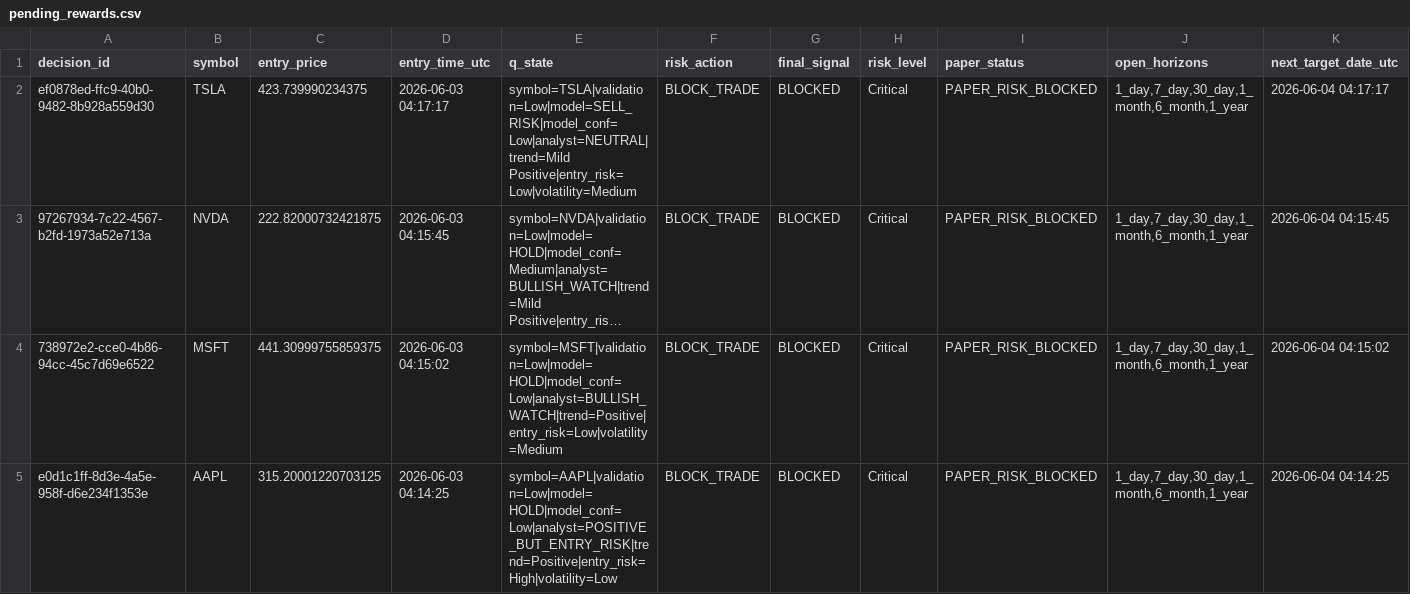
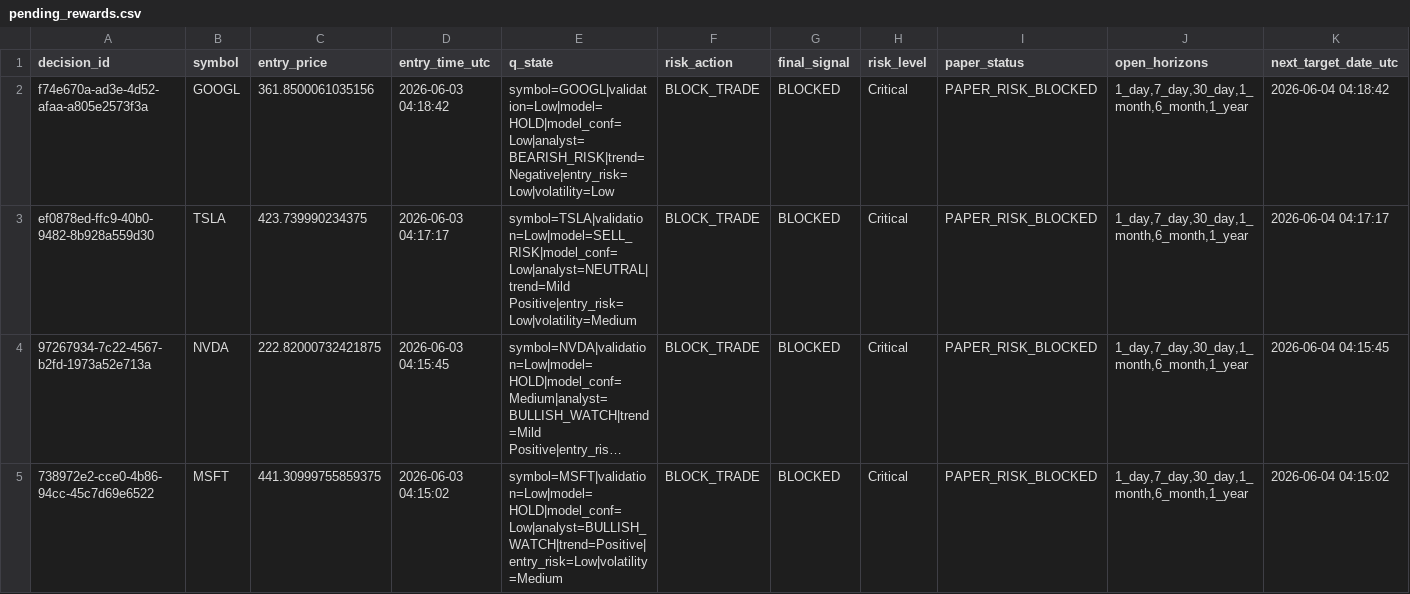
Before and after one commit to jasonkong65/Real-Time-Human-in-the-Loop-Multi-Agent-Trading-System, a CSV file: data/pending_rewards.csv, drawn as a sheet; only a part is shown; the shorter side is filled out with more unchanged rows; long unchanged cells end in ….

Commit message:
new data

```diff
--- a/data/pending_rewards.csv
+++ b/data/pending_rewards.csv
@@ -1,2 +1,3 @@
 decision_id,symbol,entry_price,entry_time_utc,q_state,risk_action,final_signal,risk_level,paper_status,open_horizons,next_target_date_utc
+f74e670a-ad3e-4d52-afaa-a805e2573f3a,GOOGL,361.8500061035156,2026-06-03 04:18:42,symbol=GOOGL|validation=Low|model=HOLD|model_conf=Low|analyst=BEARISH_RISK|trend=Negative|entry_risk=Low|volatility=Low,BLOCK_TRADE,BLOCKED,Critical,PAPER_RISK_BLOCKED,"1_day,7_day,30_day,1_month,6_month,1_year",2026-06-04 04:18:42
 ef0878ed-ffc9-40b0-9482-8b928a559d30,TSLA,423.739990234375,2026-06-03 04:17:17,symbol=TSLA|validation=Low|model=SELL_RISK|model_conf=Low|analyst=NEUTRAL|trend=Mild Positive|entry_risk=Low|volatility=Medium,BLOCK_TRADE,BLOCKED,Critical,PAPER_RISK_BLOCKED,"1_day,7_day,30_day,1_month,6_month,1_year",2026-06-04 04:17:17
```
